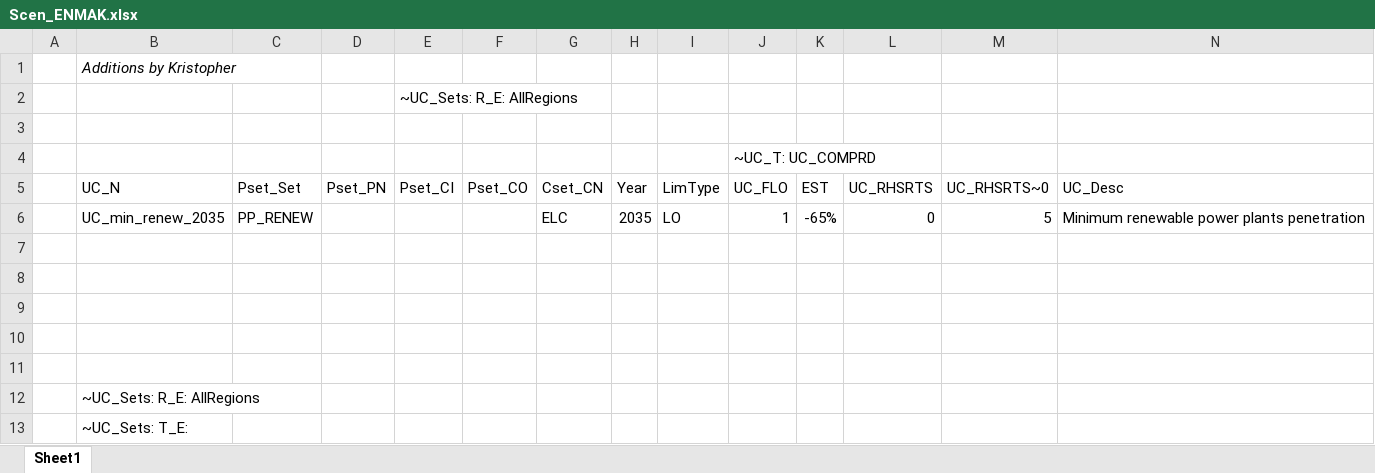
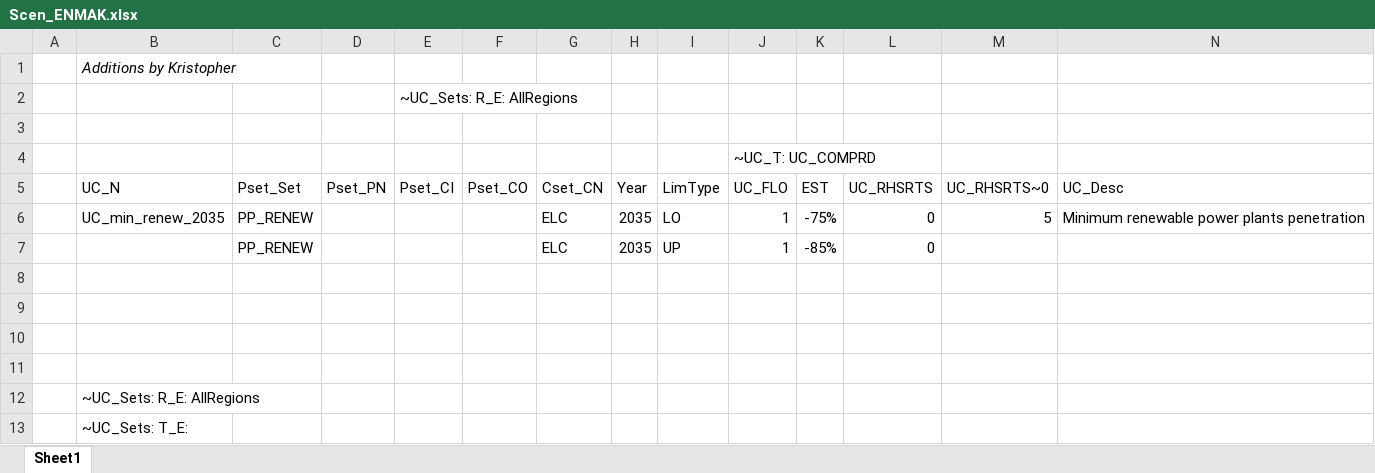
Before and after one commit to kraik98/ee-times, an Excel workbook: VerveStacks_EST/SuppXLS/Scen_ENMAK.xlsx, sheet Sheet1, drawn as a sheet; only a part is shown; values as stored, in another font and other column widths than the file's, no borders; the diff names each change by its address in the sheet, - before the commit and + after, or states it on an @@ line.

Commit message:
Adding range of renewable by 2035 (75%-85%)

```diff
--- a/VerveStacks_EST/SuppXLS/Scen_ENMAK.xlsx (sheet Sheet1)
+++ b/VerveStacks_EST/SuppXLS/Scen_ENMAK.xlsx (sheet Sheet1)
-K6 (EST): -65%
+K6 (EST): -75%
-row 7: (empty)
+row 7:  |  | PP_RENEW |  |  |  | ELC | 2035 | UP | 1 | -85% | 0
```
